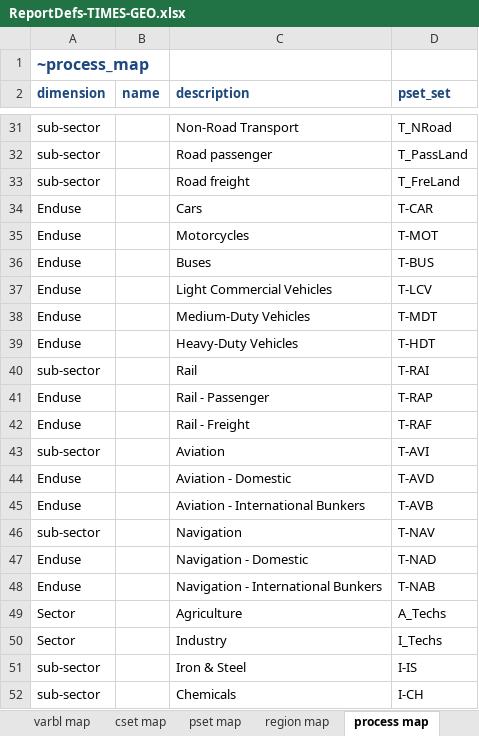
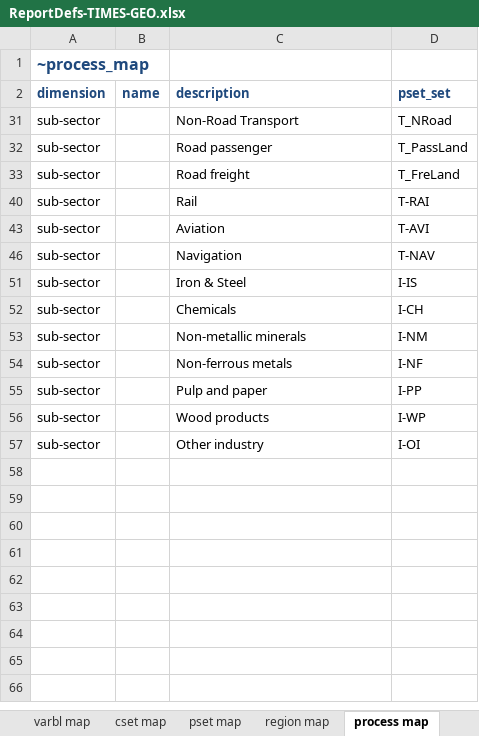
Before and after one commit to akanudia/TIMES-GEO, an Excel workbook: ReportDefs-TIMES-GEO.xlsx, sheet process map, drawn as a sheet; only a part is shown, gaps mark what is left out; the shorter side is filled out with more unchanged rows; values as stored, in another font and other column widths than the file's, no borders; the diff covers the shown part only; the diff names each change by its address in the sheet, - before the commit and + after, or states it on an @@ line.

```diff
--- a/ReportDefs-TIMES-GEO.xlsx (sheet process map)
+++ b/ReportDefs-TIMES-GEO.xlsx (sheet process map)
@@ row 34 hidden: Enduse |  | Cars | T-CAR @@
@@ row 35 hidden: Enduse |  | Motorcycles | T-MOT @@
@@ row 36 hidden: Enduse |  | Buses | T-BUS @@
@@ row 37 hidden: Enduse |  | Light Commercial Vehicles | T-LCV @@
@@ row 38 hidden: Enduse |  | Medium-Duty Vehicles | T-MDT @@
@@ row 39 hidden: Enduse |  | Heavy-Duty Vehicles | T-HDT @@
@@ row 41 hidden: Enduse |  | Rail - Passenger | T-RAP @@
@@ row 42 hidden: Enduse |  | Rail - Freight | T-RAF @@
@@ row 44 hidden: Enduse |  | Aviation - Domestic | T-AVD @@
@@ row 45 hidden: Enduse |  | Aviation - International Bunkers | T-AVB @@
@@ row 47 hidden: Enduse |  | Navigation - Domestic | T-NAD @@
@@ row 48 hidden: Enduse |  | Navigation - International Bunkers | T-NAB @@
@@ row 49 hidden: Sector |  | Agriculture | A_Techs @@
@@ row 50 hidden: Sector |  | Industry | I_Techs @@
```
Also changed, not shown: 69 hidden or unhidden rows elsewhere in this sheet, sheet pset map, sheet sankey, Sets-GEO.xlsx.
